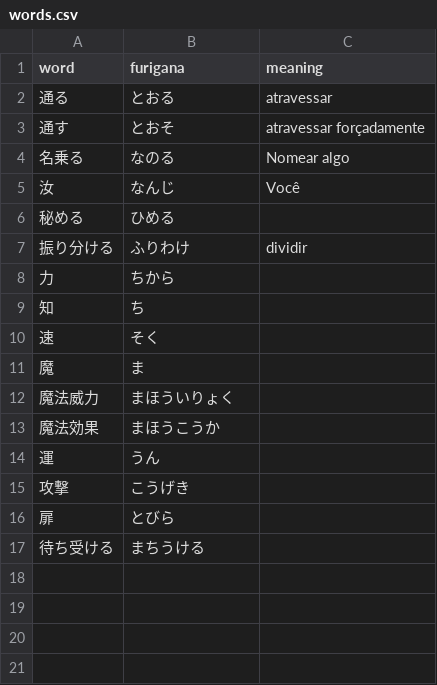
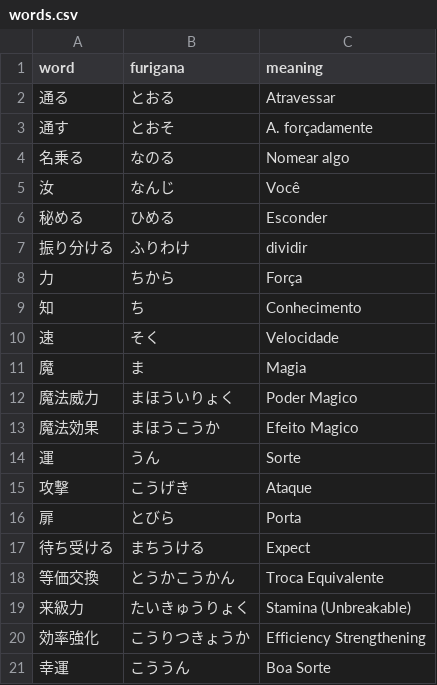
Before and after one commit to BarbosaNath/Python-Projects, a CSV file: Outros/Learning Wallpaper/words.csv, drawn as a sheet.

```diff
--- a/Outros/Learning Wallpaper/words.csv
+++ b/Outros/Learning Wallpaper/words.csv
@@ -1,17 +1,21 @@
 word,furigana,meaning
-通る,とおる,atravessar
-通す,とおそ,atravessar forçadamente
+通る,とおる,Atravessar
+通す,とおそ,A. forçadamente
 名乗る,なのる,Nomear algo
 汝,なんじ,Você
-秘める,ひめる,
+秘める,ひめる,Esconder
 振り分ける,ふりわけ,dividir
-力,ちから,
-知,ち,
-速,そく,
-魔,ま,
-魔法威力,まほういりょく,
-魔法効果,まほうこうか,
-運,うん,
-攻撃,こうげき,
-扉,とびら,
-待ち受ける,まちうける,
+力,ちから,Força
+知,ち,Conhecimento
+速,そく,Velocidade
+魔,ま,Magia
+魔法威力,まほういりょく,Poder Magico
+魔法効果,まほうこうか,Efeito Magico
+運,うん,Sorte
+攻撃,こうげき,Ataque
+扉,とびら,Porta
+待ち受ける,まちうける,Expect
+等価交換,とうかこうかん,Troca Equivalente
+来級力,たいきゅうりょく,Stamina (Unbreakable)
+効率強化,こうりつきょうか,Efficiency Strengthening
+幸運,こううん,Boa Sorte
```
Also changed, not shown: 5 other files.
